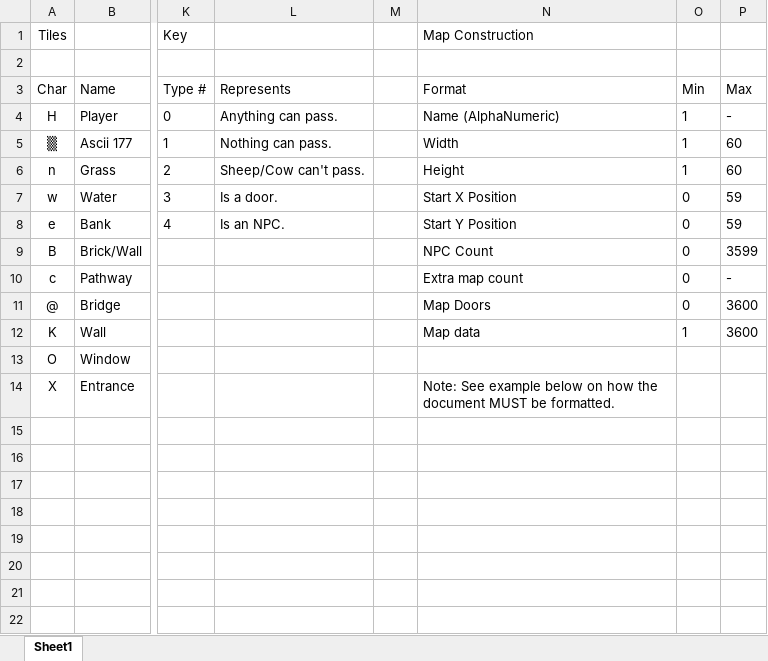
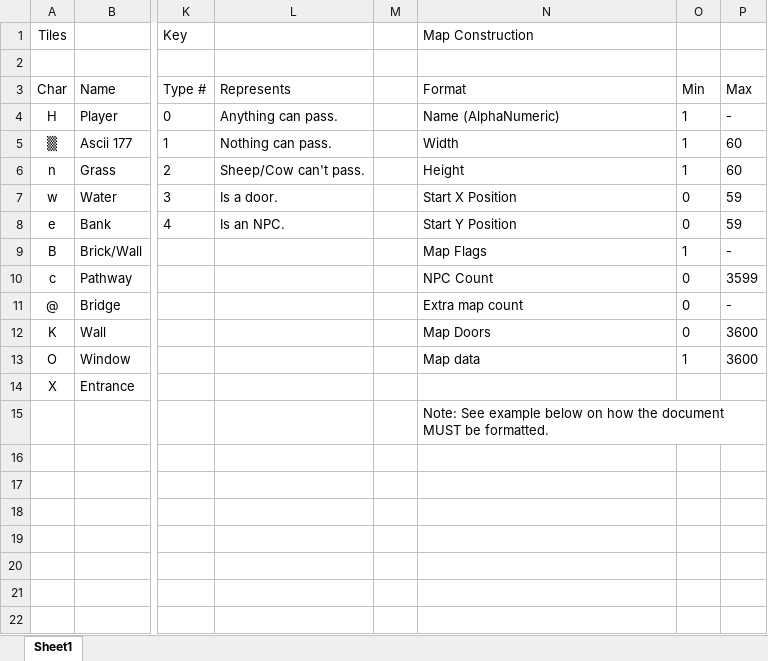
Before and after one commit to BasketBandit/RhythmMachine, an Excel workbook: out/production/JAVA-RhythmMachine/documentation/tiles.xlsx, sheet Sheet1, drawn as a sheet; only a part is shown, gaps mark what is left out; values as stored, in another font and other column widths than the file's, no borders; charts and pictures not drawn; the diff names each change by its address in the sheet, - before the commit and + after, or states it on an @@ line.

```diff
--- a/out/production/JAVA-RhythmMachine/documentation/tiles.xlsx (sheet Sheet1)
+++ b/out/production/JAVA-RhythmMachine/documentation/tiles.xlsx (sheet Sheet1)
-N9: NPC Count
+N9: Map Flags
-O9: 0
+O9: 1
-P9: 3599
+P9: -
-N10: Extra map count
+N10: NPC Count
-P10: -
+P10: 3599
-N11: Map Doors
+N11: Extra map count
-P11: 3600
+P11: -
-N12: Map data
+N12: Map Doors
-O12: 1
+O12: 0
-N13: (empty)
+N13: Map data
-O13: (empty)
+O13: 1
-P13: (empty)
+P13: 3600
-N14: Note: See example below on how the document MUST be formatted.
+N14: (empty)
-N15: (empty)
+N15: Note: See example below on how the document MUST be formatted.
```
Also changed, not shown: charts or pictures, out/production/JAVA-RhythmMachine/resources/documentation/tiles.xlsx, src/resources/documentation/tiles.xlsx, 32 other files.
